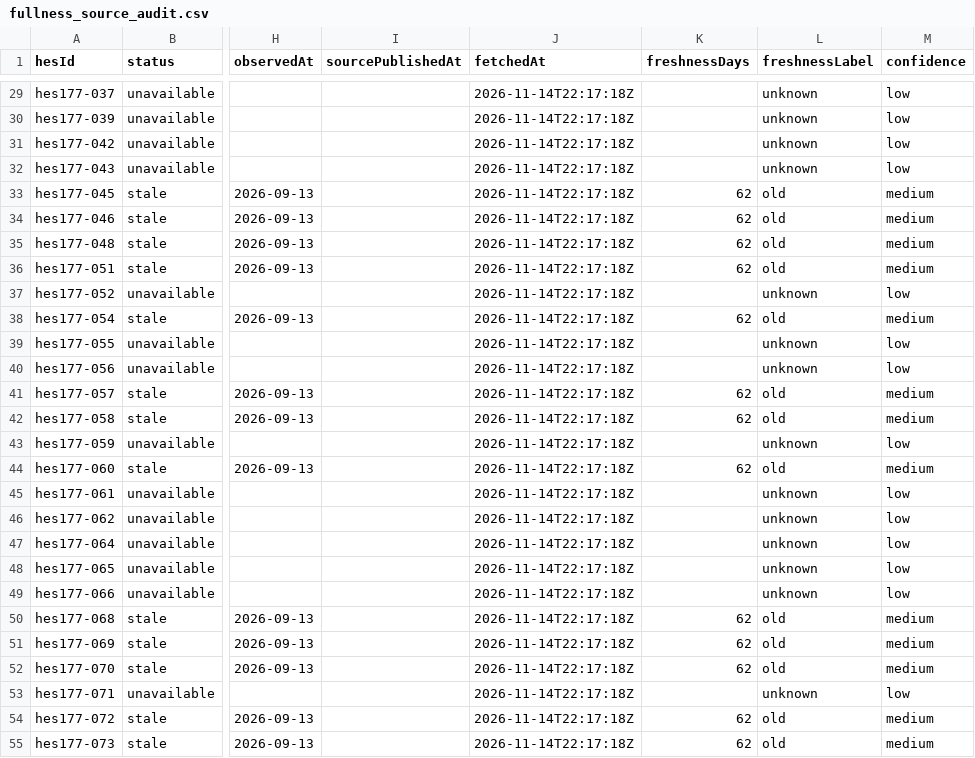
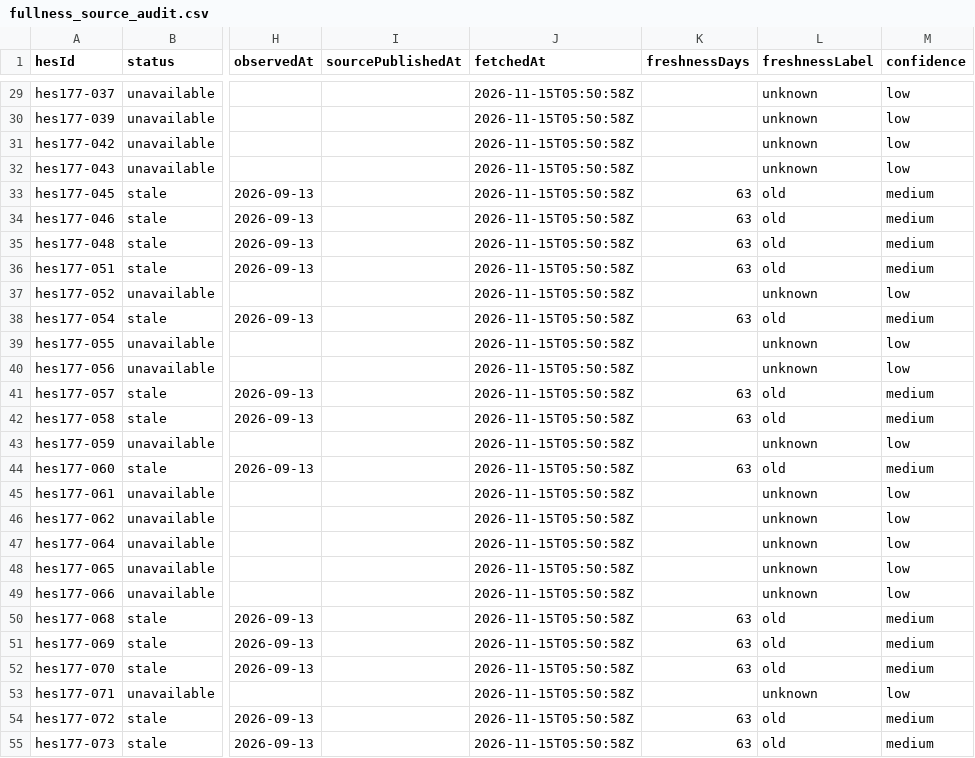
Before and after one commit to murathany90/pdhes, a CSV file: reports/fullness_source_audit.csv, drawn as a sheet; only a part is shown, gaps mark what is left out; the diff covers the shown part only; the diff names each change by its address in the sheet, - before the commit and + after, or states it on an @@ line.

```diff
--- a/reports/fullness_source_audit.csv
+++ b/reports/fullness_source_audit.csv
-J29:J55 (fetchedAt): 2026-11-14T22:17:18Z
+J29:J55 (fetchedAt): 2026-11-15T05:50:58Z
-K33:K36 (freshnessDays): 62
+K33:K36 (freshnessDays): 63
-K38 (freshnessDays): 62
+K38 (freshnessDays): 63
-K41:K42 (freshnessDays): 62
+K41:K42 (freshnessDays): 63
-K44 (freshnessDays): 62
+K44 (freshnessDays): 63
-K50:K52 (freshnessDays): 62
+K50:K52 (freshnessDays): 63
-K54:K55 (freshnessDays): 62
+K54:K55 (freshnessDays): 63
```
Also changed, not shown: 144 edited cells elsewhere in this file, 20 other files.
